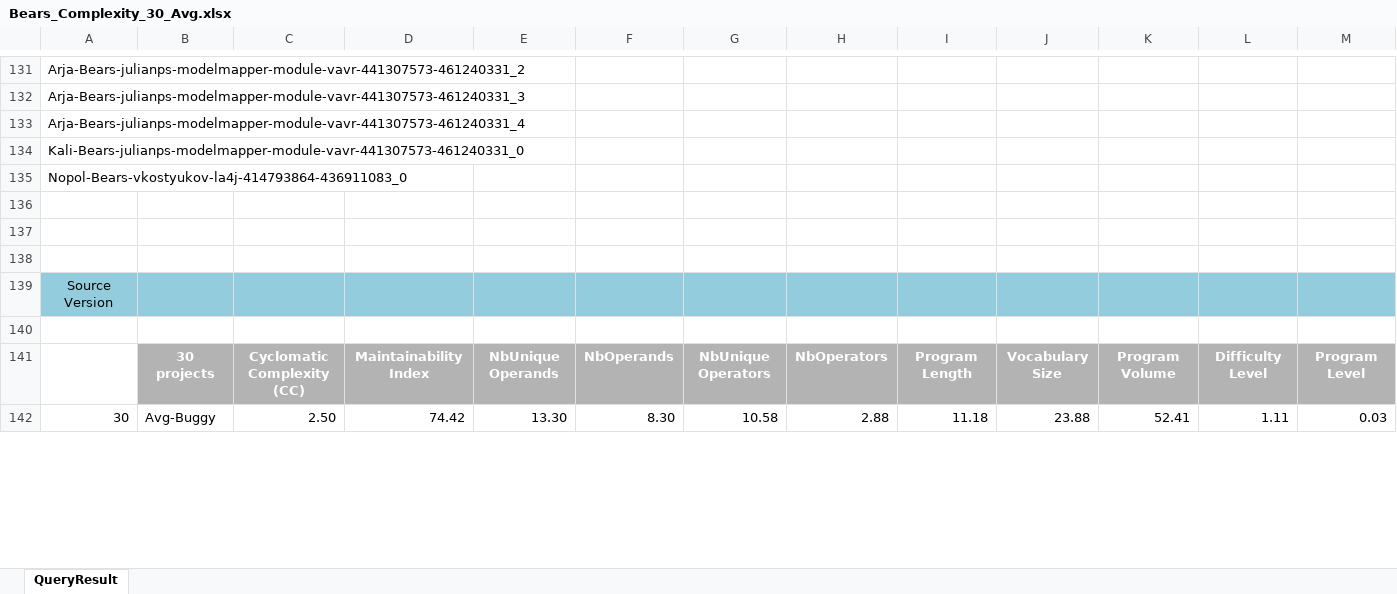
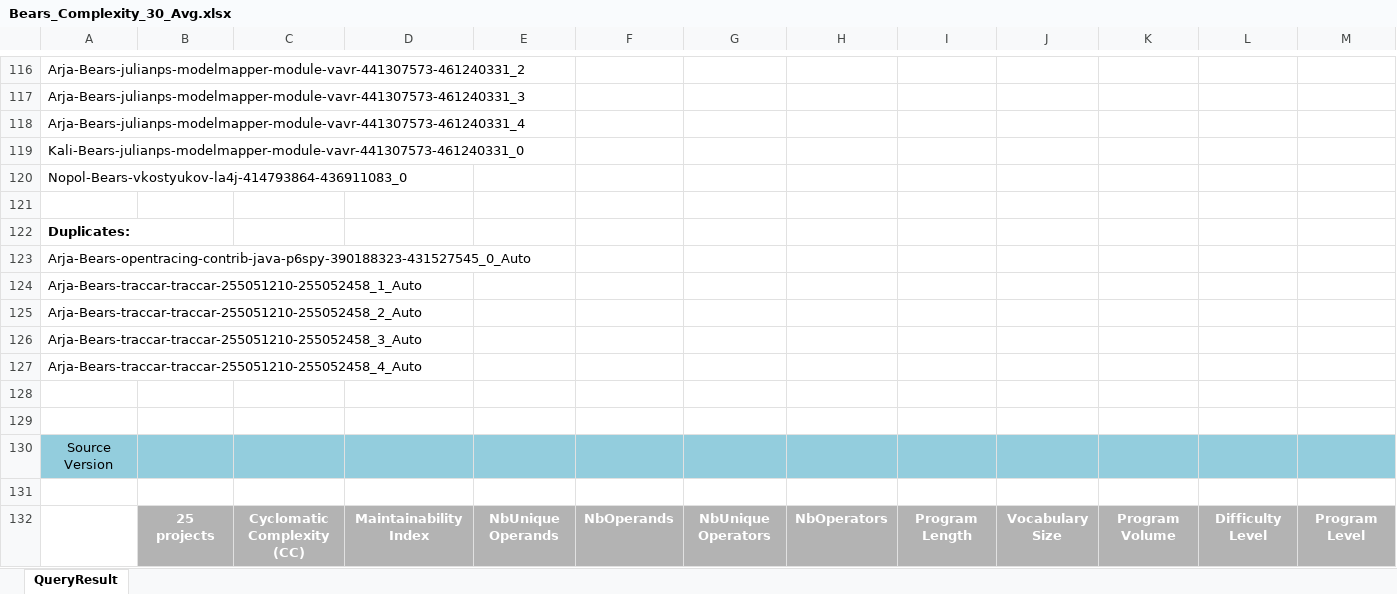
Before and after one commit to zaricu22/APR-PQA, an Excel workbook: 3. Bears_and_Bugs.jar_Metrics/Bears_Complexity_30_Avg.xlsx, sheet QueryResult, drawn as a sheet; only a part is shown, gaps mark what is left out; values as stored, in another font and other column widths than the file's, no borders; conditional formats not drawn; removed rows and columns are numbered as before the commit, all else as after; rows hold the shown columns only; the diff covers the shown part only; the diff names each change by its address in the sheet, - before the commit and + after, or states it on an @@ line.

Commit message:
delete Bears duplicates

```diff
--- a/3. Bears_and_Bugs.jar_Metrics/Bears_Complexity_30_Avg.xlsx (sheet QueryResult)
+++ b/3. Bears_and_Bugs.jar_Metrics/Bears_Complexity_30_Avg.xlsx (sheet QueryResult)
+row 122: Duplicates:
+row 123: Arja-Bears-opentracing-contrib-java-p6spy-390188323-431527545_0_Auto
+row 124: Arja-Bears-traccar-traccar-255051210-255052458_1_Auto
+row 125: Arja-Bears-traccar-traccar-255051210-255052458_2_Auto
+row 126: Arja-Bears-traccar-traccar-255051210-255052458_3_Auto
+row 127: Arja-Bears-traccar-traccar-255051210-255052458_4_Auto
-B132: 30 projects
+B132: 25 projects
-row 142: 30 | Avg-Buggy | 2.50 | 74.42 | 13.30 | 8.30 | 10.58 | 2.88 | 11.18 | 23.88 | 52.41 | 1.11 | 0.03
```
Also changed, not shown: 10 added rows, 24 removed rows and 66 edited cells elsewhere in this sheet, formulas that keep their value, 3. Bears_and_Bugs.jar_Metrics/Bears_Basic_30_Avg.xlsx, 7. Statistic Analysis/Datasheets/JAVA/Databases/Bears.xlsx, 2 other files.
